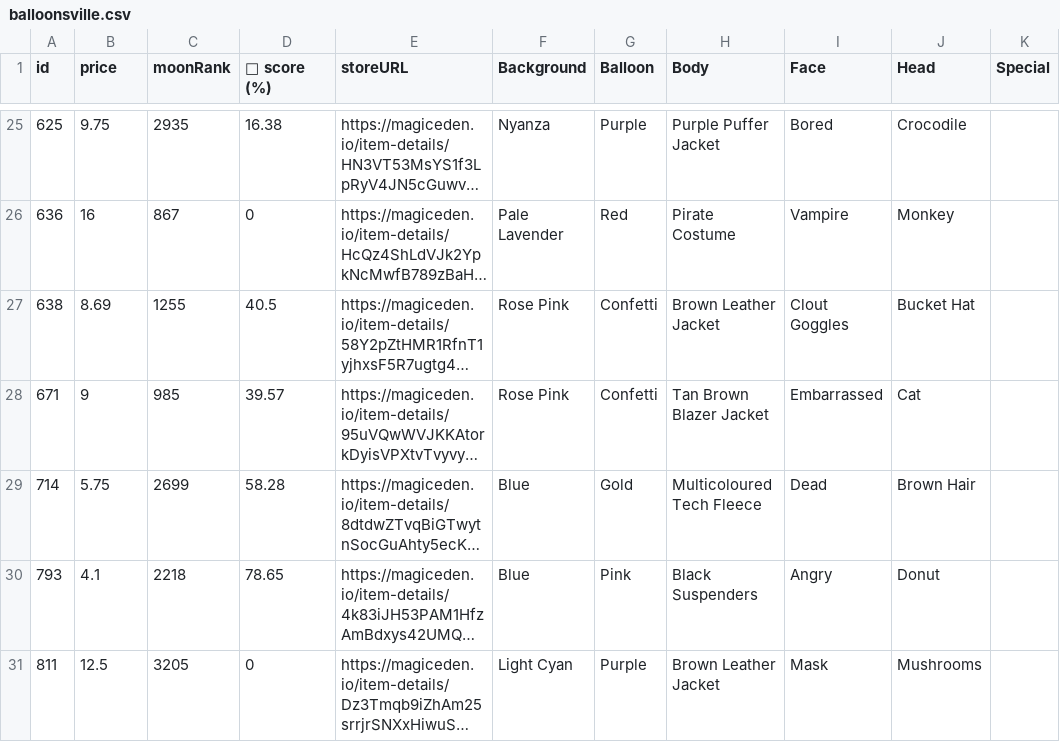
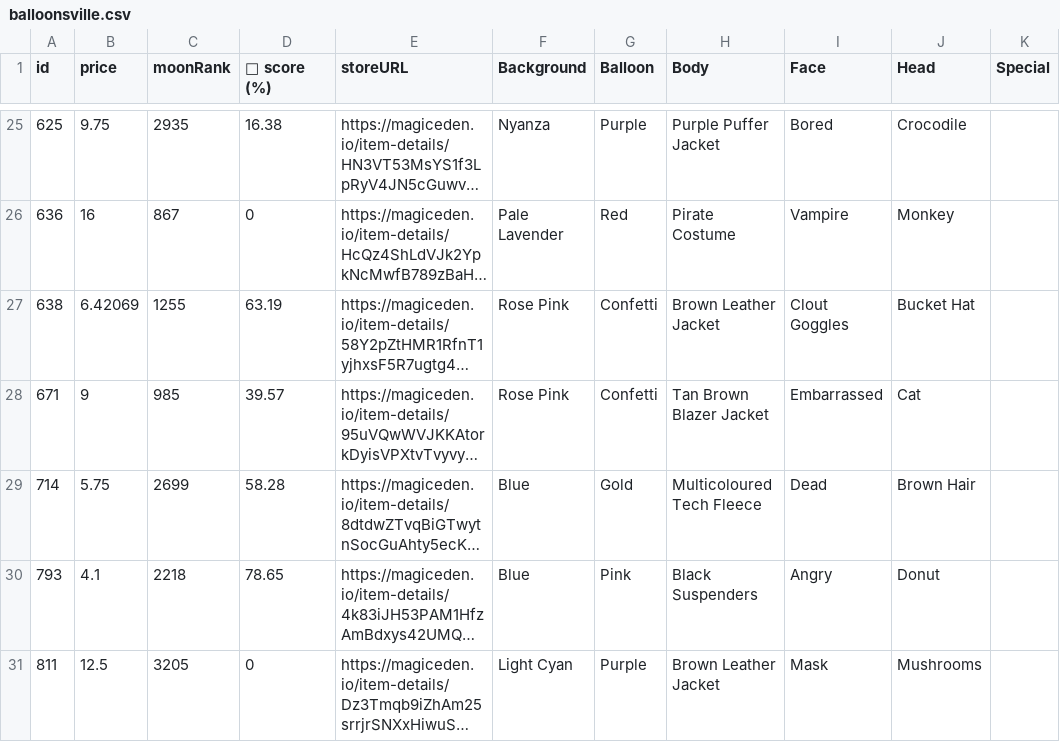
Before and after one commit to lsamoht/sol-nft-monitor, a CSV file: balloonsville.csv, drawn as a sheet; only a part is shown, gaps mark what is left out; long unchanged cells end in …; the diff covers the shown part only; the diff names each change by its address in the sheet, - before the commit and + after, or states it on an @@ line.

```diff
--- a/balloonsville.csv
+++ b/balloonsville.csv
-B27 (price): 8.69
+B27 (price): 6.42069
-D27 (💎 score (%)): 40.5
+D27 (💎 score (%)): 63.19
```
Also changed, not shown: 1 added row, 1 removed row and 6 edited cells elsewhere in this file, rude_golems.csv, sea_shanties.csv, 1 other file.
